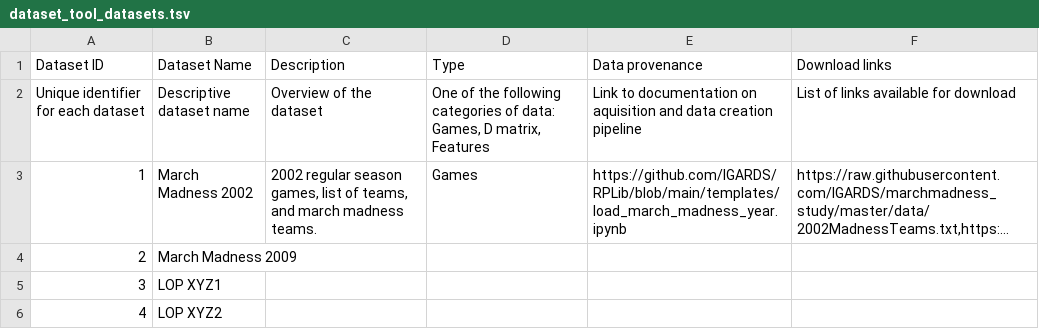
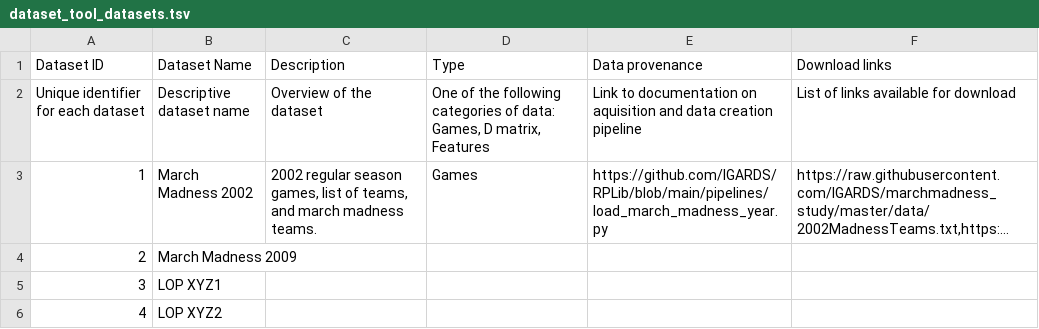
Before and after one commit to IGARDS/RPLIB, a TSV file: data/dataset_tool_datasets.tsv, drawn as a sheet; long unchanged cells end in …; the diff names each change by its address in the sheet, - before the commit and + after, or states it on an @@ line.

```diff
--- a/data/dataset_tool_datasets.tsv
+++ b/data/dataset_tool_datasets.tsv
-E3 (Data provenance): https://github.com/IGARDS/RPLib/blob/main/templates/load_march_madness_year.ipynb
+E3 (Data provenance): https://github.com/IGARDS/RPLib/blob/main/pipelines/load_march_madness_year.py
```
Also changed, not shown: 5 other files.
